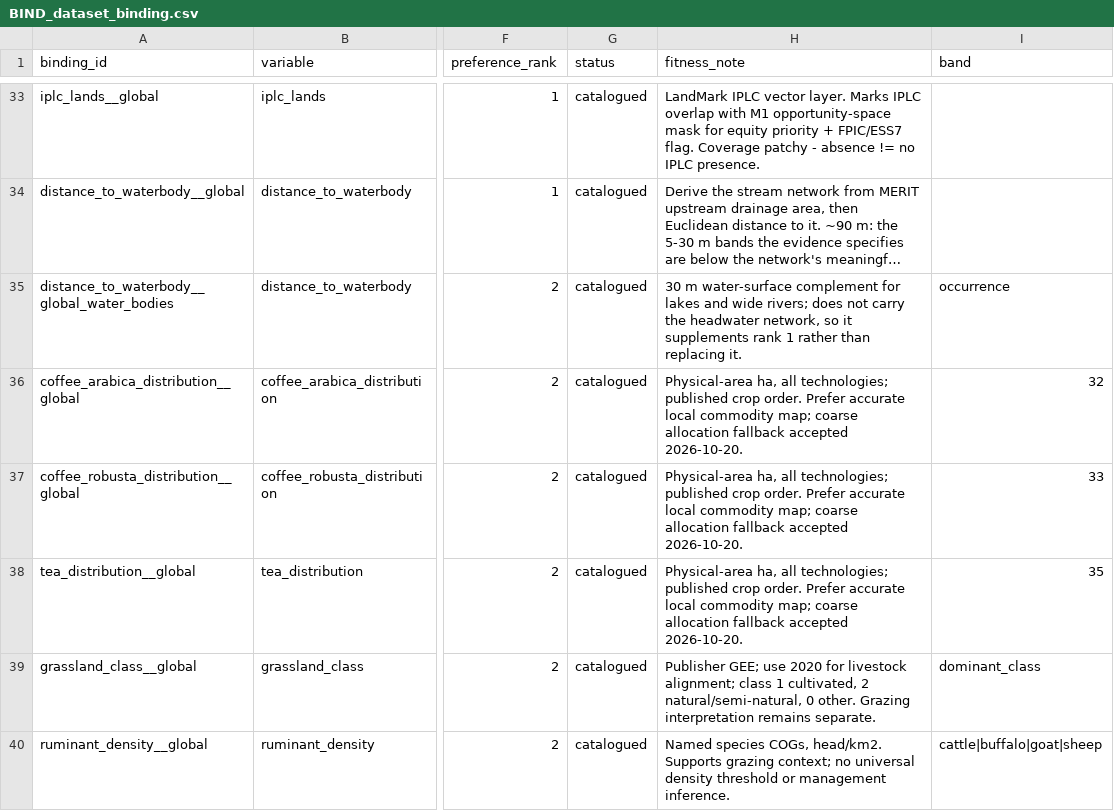
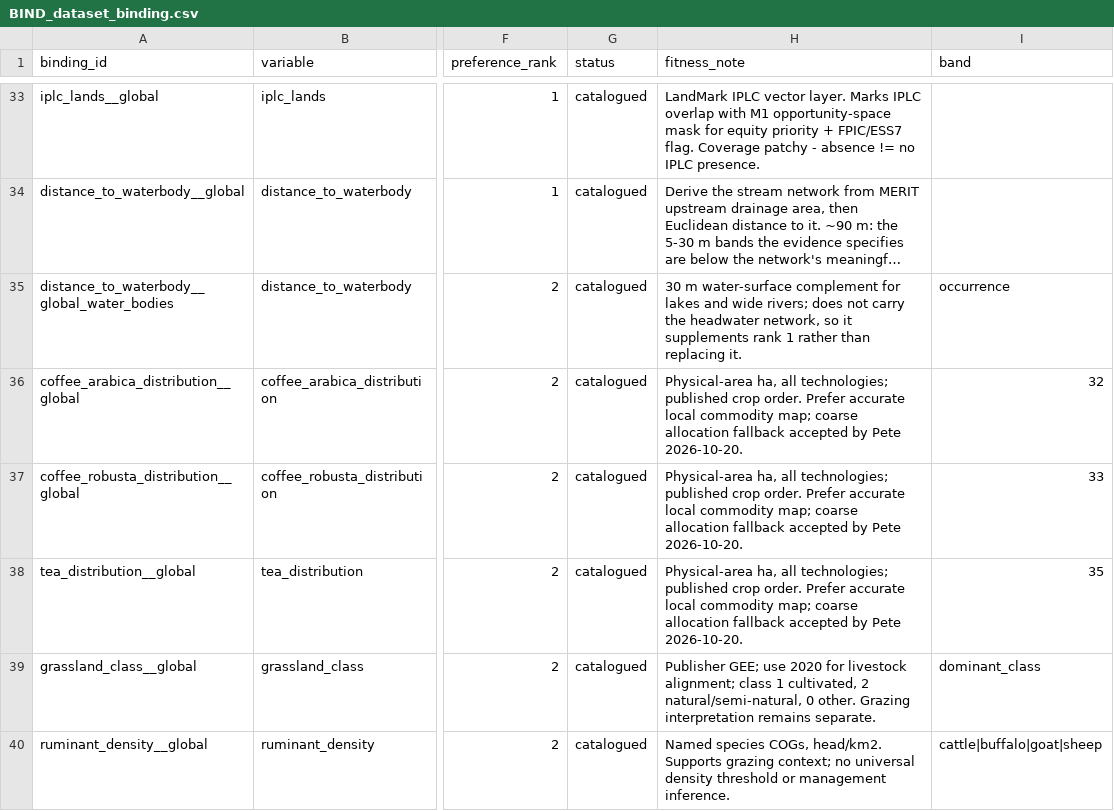
Before and after one commit to RuralScan/method, a CSV file: data-model/configuration/BIND_dataset_binding.csv, drawn as a sheet; only a part is shown, gaps mark what is left out; long unchanged cells end in …; the diff names each change by its address in the sheet, - before the commit and + after, or states it on an @@ line.

```diff
--- a/data-model/configuration/BIND_dataset_binding.csv
+++ b/data-model/configuration/BIND_dataset_binding.csv
-H36:H38 (fitness_note): …fallback accepted 2026-10-20.
+H36:H38 (fitness_note): …fallback accepted by Pete 2026-10-20.
```
Also changed, not shown: data-model/configuration/FAM_family_registry.csv, data-model/configuration/VONT_variable_ontology.csv, 27 other files.
